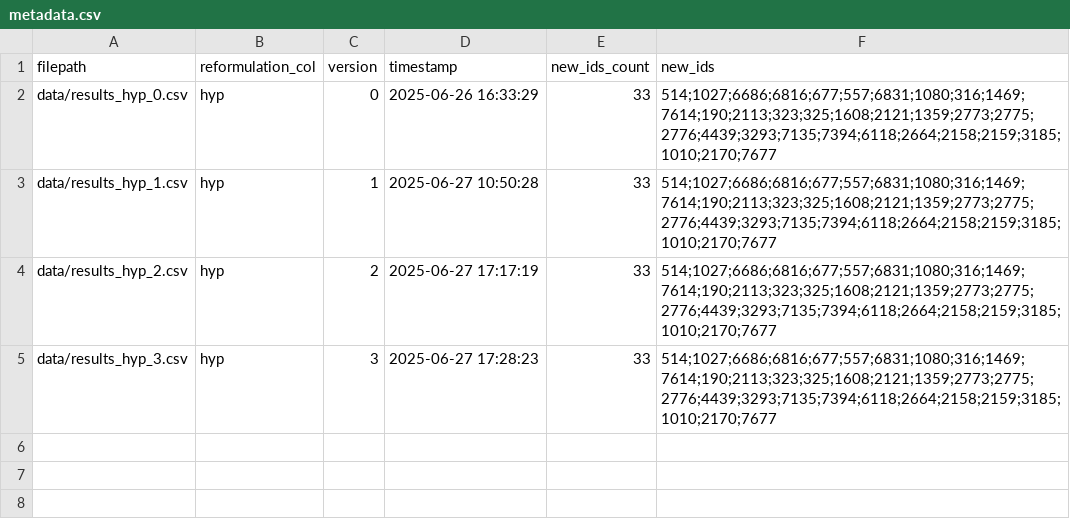
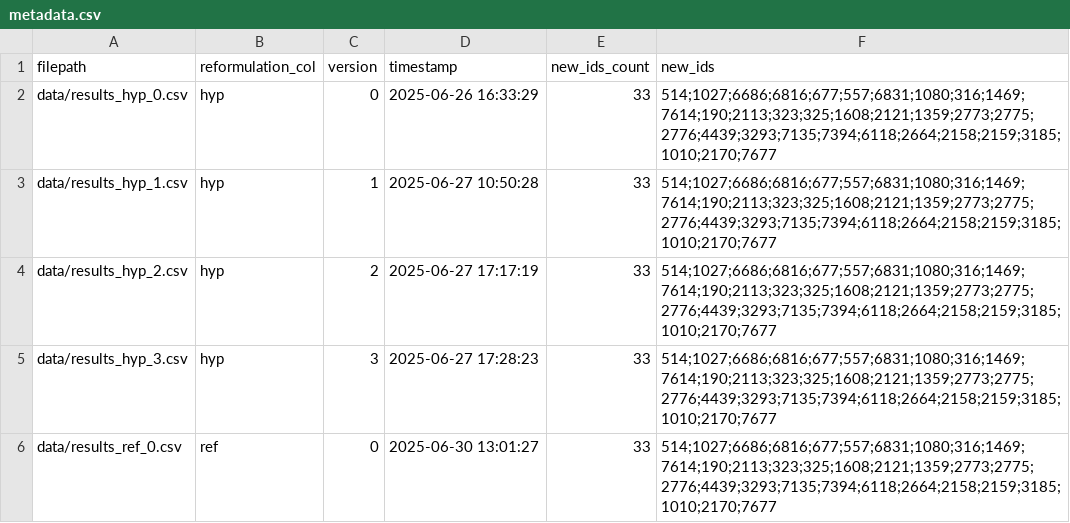
Before and after one commit to dieuantoine/aiter, a CSV file: data/deprecated/metadata.csv (was data/metadata.csv), drawn as a sheet; the diff names each change by its address in the sheet, - before the commit and + after, or states it on an @@ line.

Commit message:
reorganisation + version management

```diff
--- a/data/metadata.csv
+++ b/data/deprecated/metadata.csv
+row 6: data/results_ref_0.csv | ref | 0 | 2025-06-30 13:01:27 | 33 | 514;1027;6686;6816;677;557;6831;1080;316;1469;7614;190;2113;323;325;1608;2121;1359;2773;2775;2776;4439;3293;7135;7394;6118;2664;2158;2159;3185;1010;2170;7677
```
Also changed, not shown: 27 other files.
